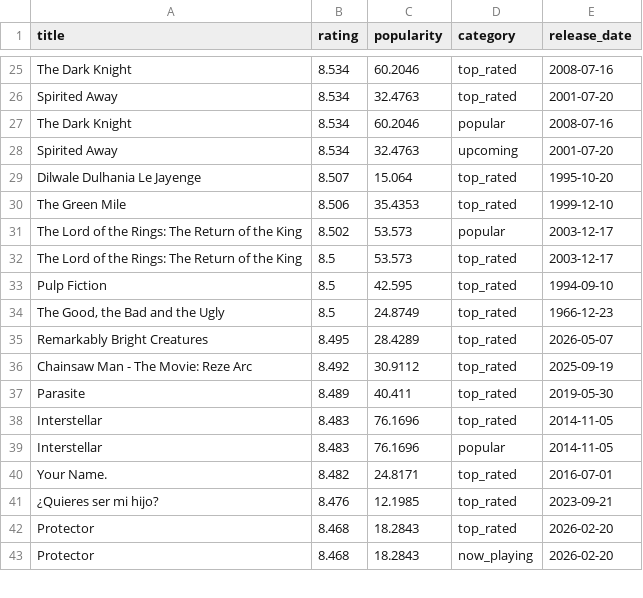
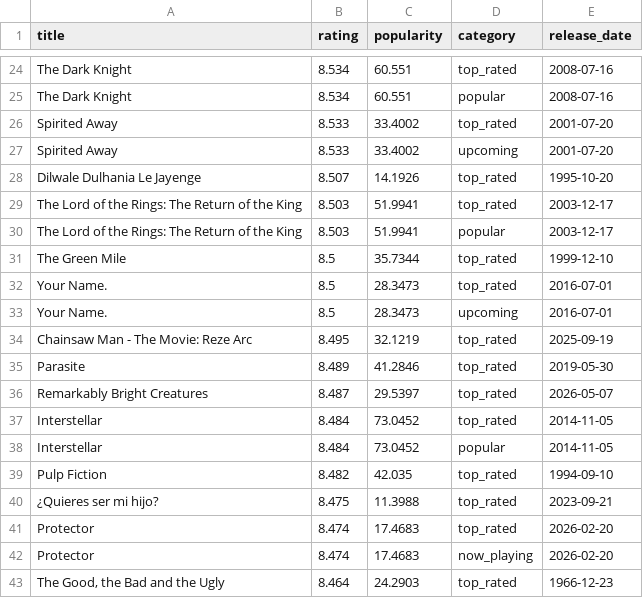
Before and after one commit to KOD-0101/movie-api-automation, a CSV file: top_movies.csv, drawn as a sheet; only a part is shown, gaps mark what is left out; removed rows and columns are numbered as before the commit, all else as after; the diff covers the shown part only; the diff names each change by its address in the sheet, - before the commit and + after, or states it on an @@ line.

```diff
--- a/top_movies.csv
+++ b/top_movies.csv
-C24 (popularity): 60.2046
+C24 (popularity): 60.551
-row 26: Spirited Away | 8.534 | 32.4763 | top_rated | 2001-07-20
-C25 (popularity): 60.2046
+C25 (popularity): 60.551
+row 26: Spirited Away | 8.533 | 33.4002 | top_rated | 2001-07-20
-B27 (rating): 8.534
+B27 (rating): 8.533
-C27 (popularity): 32.4763
+C27 (popularity): 33.4002
-C28 (popularity): 15.064
+C28 (popularity): 14.1926
-row 30: The Green Mile | 8.506 | 35.4353 | top_rated | 1999-12-10
-row 31: The Lord of the Rings: The Return of the King | 8.502 | 53.573 | popular | 2003-12-17
-B29 (rating): 8.5
+B29 (rating): 8.503
-C29 (popularity): 53.573
+C29 (popularity): 51.9941
+row 30: The Lord of the Rings: The Return of the King | 8.503 | 51.9941 | popular | 2003-12-17
-A31 (title): Pulp Fiction
+A31 (title): The Green Mile
-C31 (popularity): 42.595
+C31 (popularity): 35.7344
-E31 (release_date): 1994-09-10
+E31 (release_date): 1999-12-10
-row 34: The Good, the Bad and the Ugly | 8.5 | 24.8749 | top_rated | 1966-12-23
-row 35: Remarkably Bright Creatures | 8.495 | 28.4289 | top_rated | 2026-05-07
+row 32: Your Name. | 8.5 | 28.3473 | top_rated | 2016-07-01
+row 33: Your Name. | 8.5 | 28.3473 | upcoming | 2016-07-01
-B34 (rating): 8.492
+B34 (rating): 8.495
-C34 (popularity): 30.9112
+C34 (popularity): 32.1219
-C35 (popularity): 40.411
+C35 (popularity): 41.2846
+row 36: Remarkably Bright Creatures | 8.487 | 29.5397 | top_rated | 2026-05-07
-B37:B38 (rating): 8.483
+B37:B38 (rating): 8.484
-C37:C38 (popularity): 76.1696
+C37:C38 (popularity): 73.0452
-row 40: Your Name. | 8.482 | 24.8171 | top_rated | 2016-07-01
+row 39: Pulp Fiction | 8.482 | 42.035 | top_rated | 1994-09-10
-B40 (rating): 8.476
+B40 (rating): 8.475
-C40 (popularity): 12.1985
+C40 (popularity): 11.3988
-B41:B42 (rating): 8.468
+B41:B42 (rating): 8.474
-C41:C42 (popularity): 18.2843
+C41:C42 (popularity): 17.4683
+row 43: The Good, the Bad and the Ugly | 8.464 | 24.2903 | top_rated | 1966-12-23
```
Also changed, not shown: 5 added rows, 6 removed rows and 39 edited cells elsewhere in this file, 1 other file.
